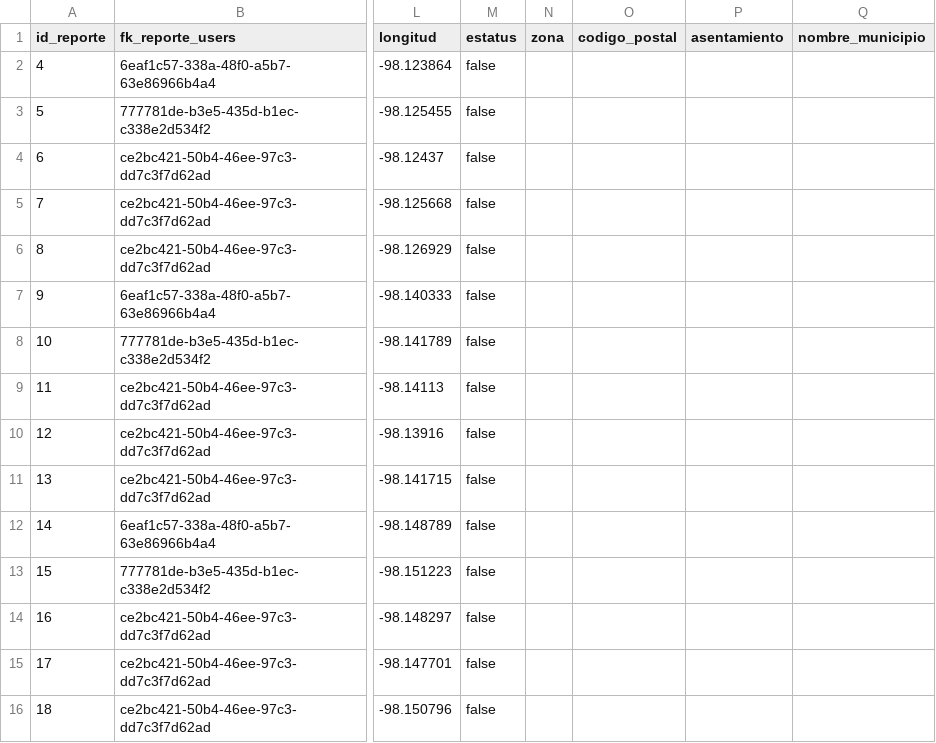
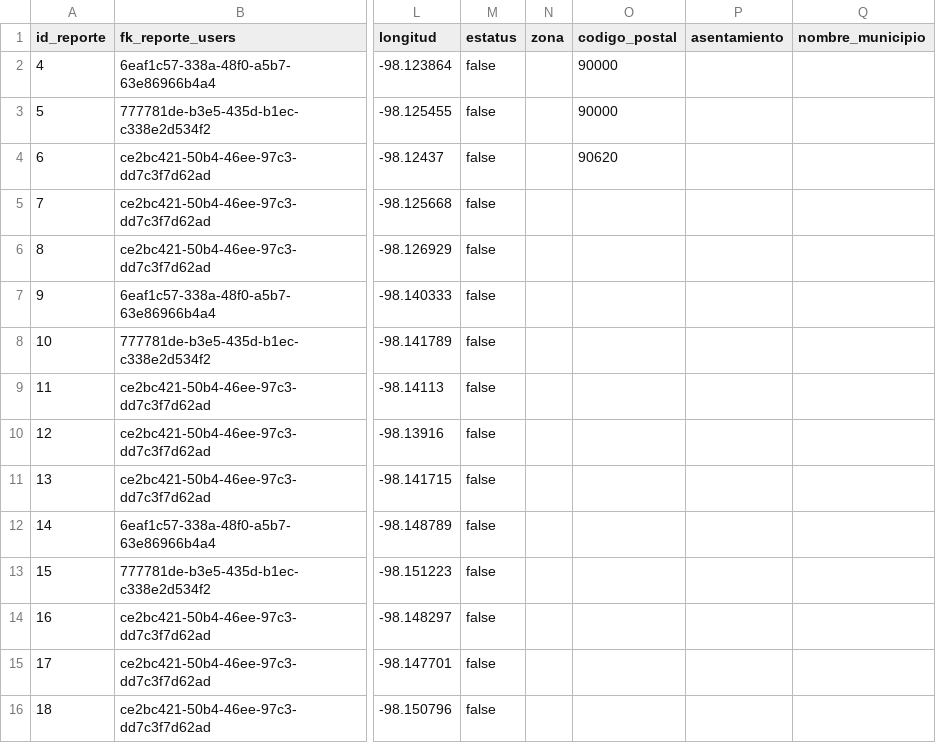
Before and after one commit to ValeriaJahzeel/VEU-Web, a CSV file: csv_ejemplos/reporte_rows (1).csv, drawn as a sheet; only a part is shown, gaps mark what is left out; the diff names each change by its address in the sheet, - before the commit and + after, or states it on an @@ line.

Commit message:
filtrar y mostrar cards con los nombres

```diff
--- a/csv_ejemplos/reporte_rows (1).csv
+++ b/csv_ejemplos/reporte_rows (1).csv
-O2:O3 (codigo_postal): (empty)
+O2:O3 (codigo_postal): 90000
-O4 (codigo_postal): (empty)
+O4 (codigo_postal): 90620
```
Also changed, not shown: 4 other files.
